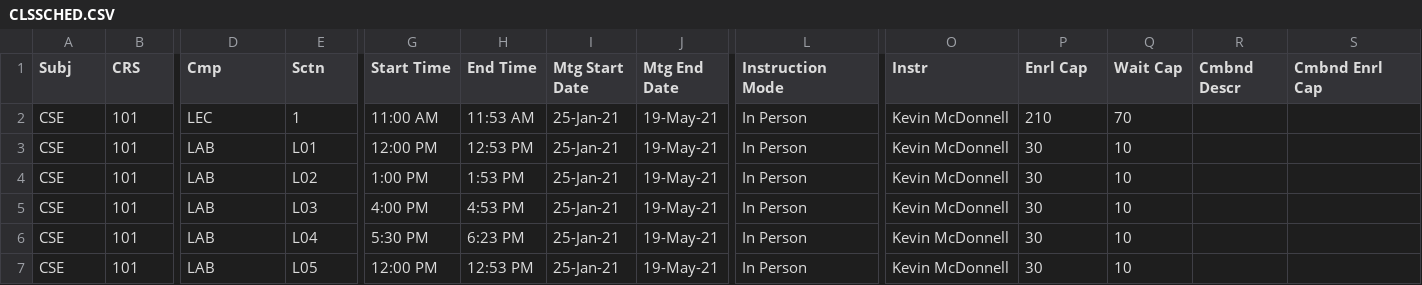
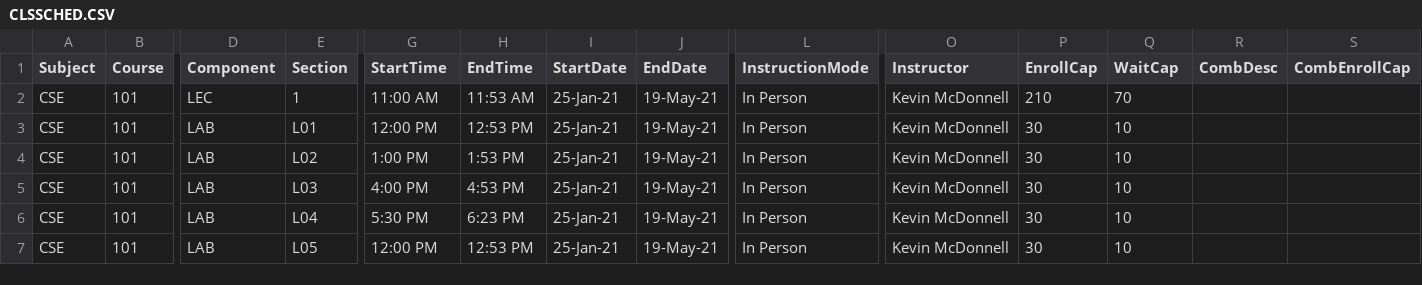
Before and after one commit to christina511/chlow_CSE316_HW4, a CSV file: CLSSCHED.CSV, drawn as a sheet; only a part is shown, gaps mark what is left out; the diff names each change by its address in the sheet, - before the commit and + after, or states it on an @@ line.

```diff
--- a/CLSSCHED.CSV
+++ b/CLSSCHED.CSV
-A1: Subj
+A1: Subject
-B1: CRS
+B1: Course
-D1: Cmp
+D1: Component
-E1: Sctn
+E1: Section
-G1: Start Time
+G1: StartTime
-H1: End Time
+H1: EndTime
-I1: Mtg Start Date
+I1: StartDate
-J1: Mtg End Date
+J1: EndDate
-L1: Instruction Mode
+L1: InstructionMode
-O1: Instr
+O1: Instructor
-P1: Enrl Cap
+P1: EnrollCap
-Q1: Wait Cap
+Q1: WaitCap
-R1: Cmbnd Descr
+R1: CombDesc
-S1: Cmbnd Enrl Cap
+S1: CombEnrollCap
```
Also changed, not shown: 1 other file.
